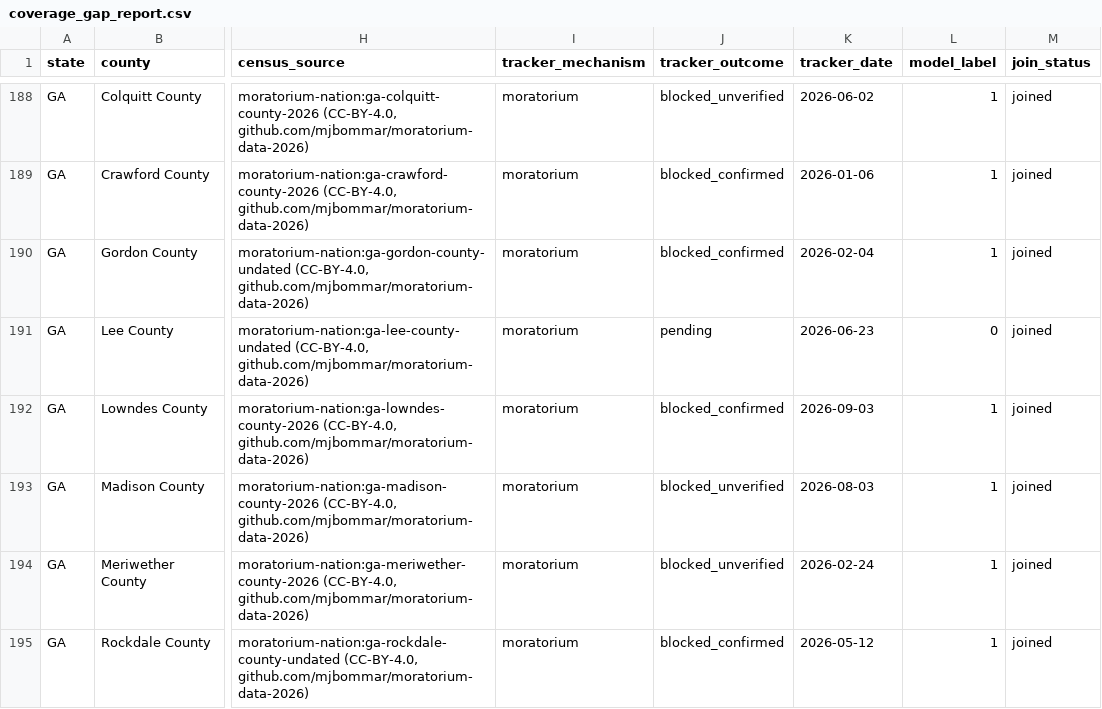
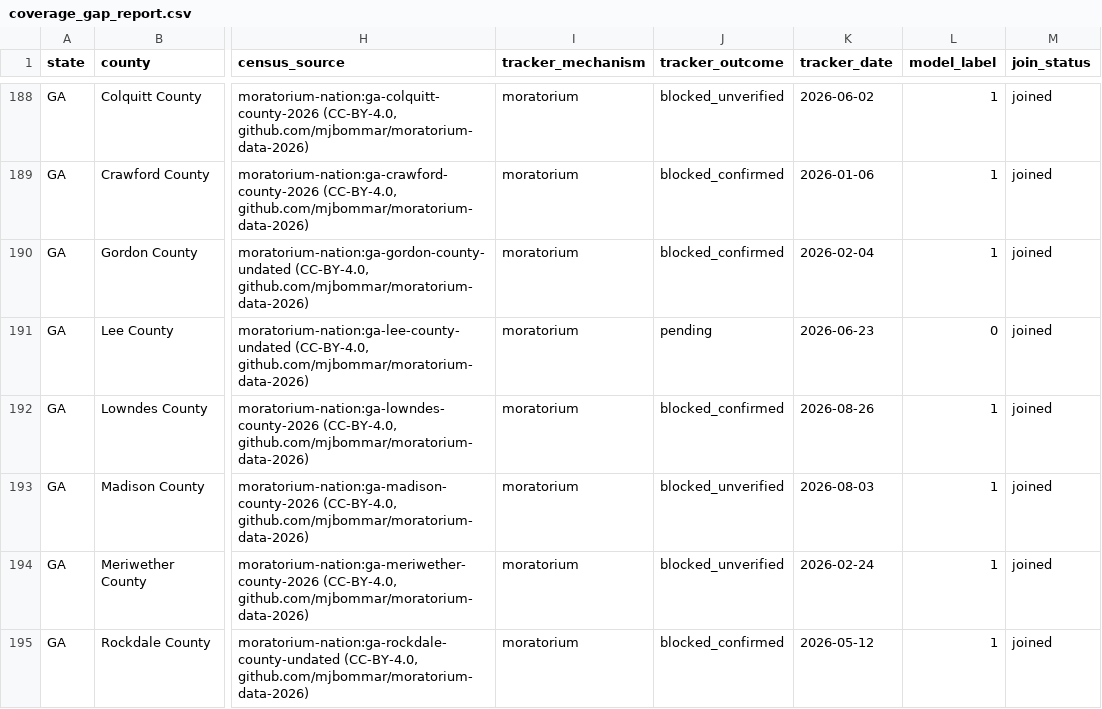
Before and after one commit to pricephillips/data-center-map, a CSV file: data/coverage_gap_report.csv, drawn as a sheet; only a part is shown, gaps mark what is left out; the diff names each change by its address in the sheet, - before the commit and + after, or states it on an @@ line.

```diff
--- a/data/coverage_gap_report.csv
+++ b/data/coverage_gap_report.csv
-K192 (tracker_date): 2026-09-03
+K192 (tracker_date): 2026-08-26
```
Also changed, not shown: configs/local_meeting_watchlist.csv, data/county_aggregate.csv, 44 other files.
